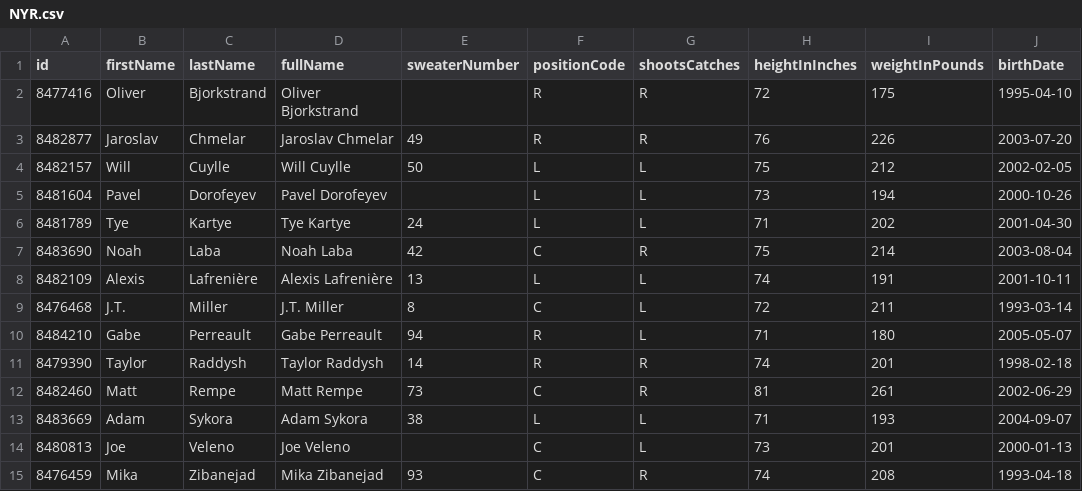
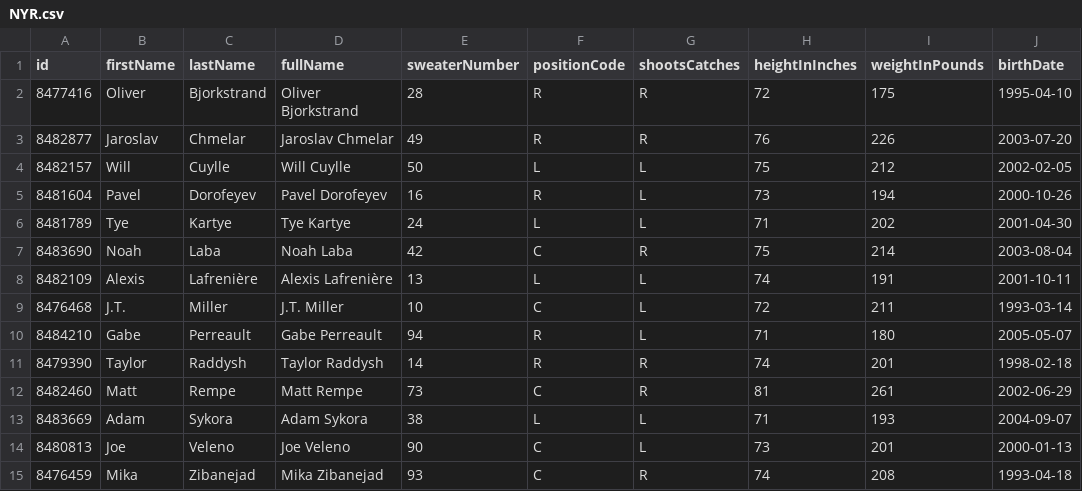
Before and after one commit to SertKert/Puck-Drop, a CSV file: data/rosters/NYR.csv, drawn as a sheet; only a part is shown; the diff covers the shown part only; the diff names each change by its address in the sheet, - before the commit and + after, or states it on an @@ line.

```diff
--- a/data/rosters/NYR.csv
+++ b/data/rosters/NYR.csv
-E2 (sweaterNumber): (empty)
+E2 (sweaterNumber): 28
-E5 (sweaterNumber): (empty)
+E5 (sweaterNumber): 16
-F5 (positionCode): L
+F5 (positionCode): R
-E9 (sweaterNumber): 8
+E9 (sweaterNumber): 10
-E14 (sweaterNumber): (empty)
+E14 (sweaterNumber): 90
```
Also changed, not shown: 1 removed row and 3 edited cells elsewhere in this file, data/rosters/NJD.csv, data/rosters/VGK.csv, 53 other files.
